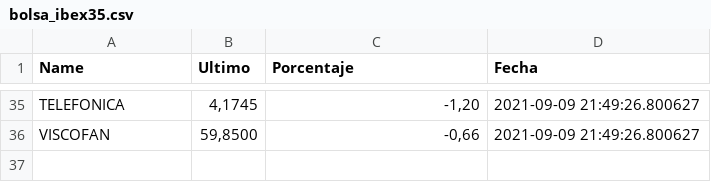
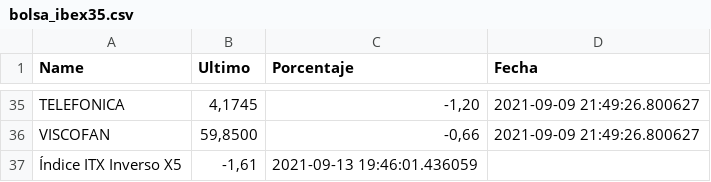
Before and after one commit to pptscdia2021/pp12021grupo7_a1-grupo-7, a CSV file: bolsa_ibex35.csv, drawn as a sheet; only a part is shown, gaps mark what is left out.

Commit message:
reporte con datos de la url de la bolsa de madrid -porcentajes y comportamiento de acciones-

```diff
--- a/bolsa_ibex35.csv
+++ b/bolsa_ibex35.csv
@@ -36 +36,2 @@ TELEFONICA,"4,1745","-1,20",2021-09-09 21:49:26.800627
 VISCOFAN,"59,8500","-0,66",2021-09-09 21:49:26.800627
+Índice ITX Inverso X5,"-1,61",2021-09-13 19:46:01.436059
```
Also changed, not shown: 2 other files.
